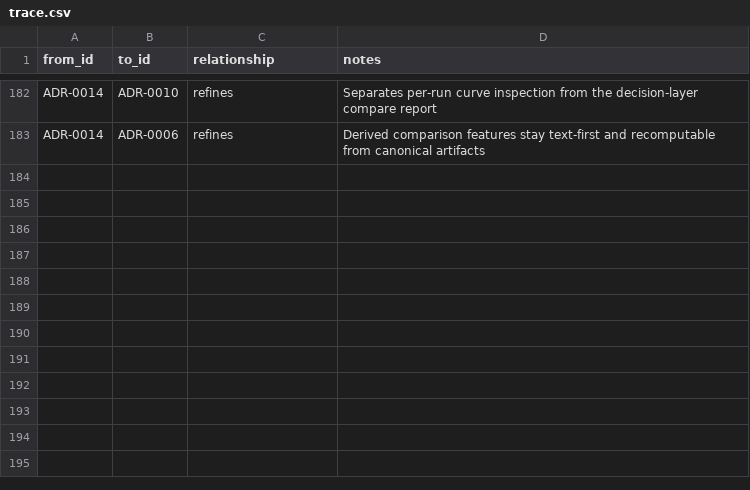
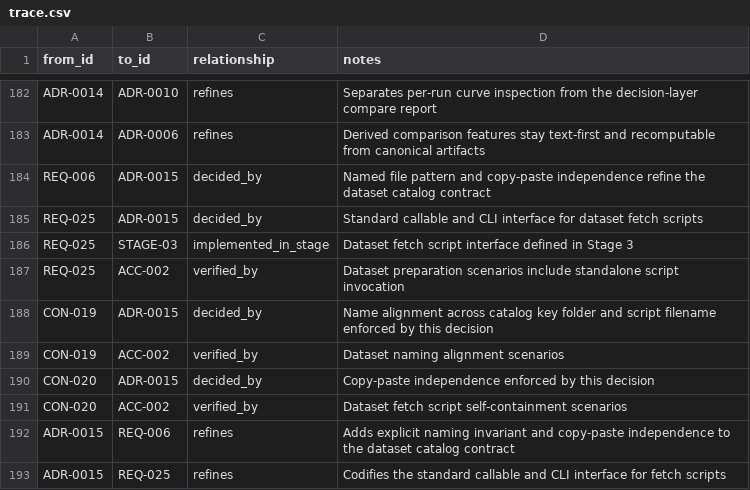
Before and after one commit to JoJoAtkinson/CNNWorkbench, a CSV file: plans/trace/trace.csv, drawn as a sheet; only a part is shown, gaps mark what is left out.

Commit message:
feat: Define dataset fetch script standards and naming alignment for consistency

```diff
--- a/plans/trace/trace.csv
+++ b/plans/trace/trace.csv
@@ -183 +183,11 @@ ADR-0014,ADR-0010,refines,Separates per-run curve inspection from the decision-l
 ADR-0014,ADR-0006,refines,Derived comparison features stay text-first and recomputable from canonical artifacts
+REQ-006,ADR-0015,decided_by,Named file pattern and copy-paste independence refine the dataset catalog contract
+REQ-025,ADR-0015,decided_by,Standard callable and CLI interface for dataset fetch scripts
+REQ-025,STAGE-03,implemented_in_stage,Dataset fetch script interface defined in Stage 3
+REQ-025,ACC-002,verified_by,Dataset preparation scenarios include standalone script invocation
+CON-019,ADR-0015,decided_by,Name alignment across catalog key folder and script filename enforced by this decision
+CON-019,ACC-002,verified_by,Dataset naming alignment scenarios
+CON-020,ADR-0015,decided_by,Copy-paste independence enforced by this decision
+CON-020,ACC-002,verified_by,Dataset fetch script self-containment scenarios
+ADR-0015,REQ-006,refines,Adds explicit naming invariant and copy-paste independence to the dataset catalog contract
+ADR-0015,REQ-025,refines,Codifies the standard callable and CLI interface for fetch scripts
```
Also changed, not shown: 8 other files.
